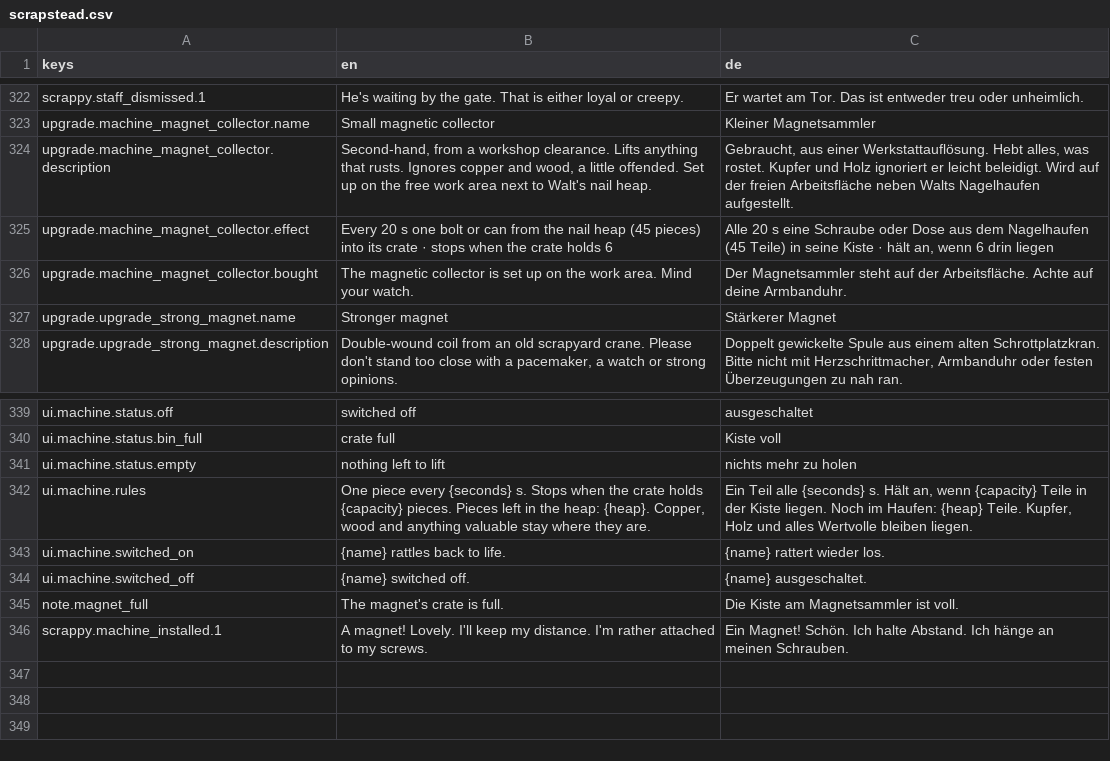
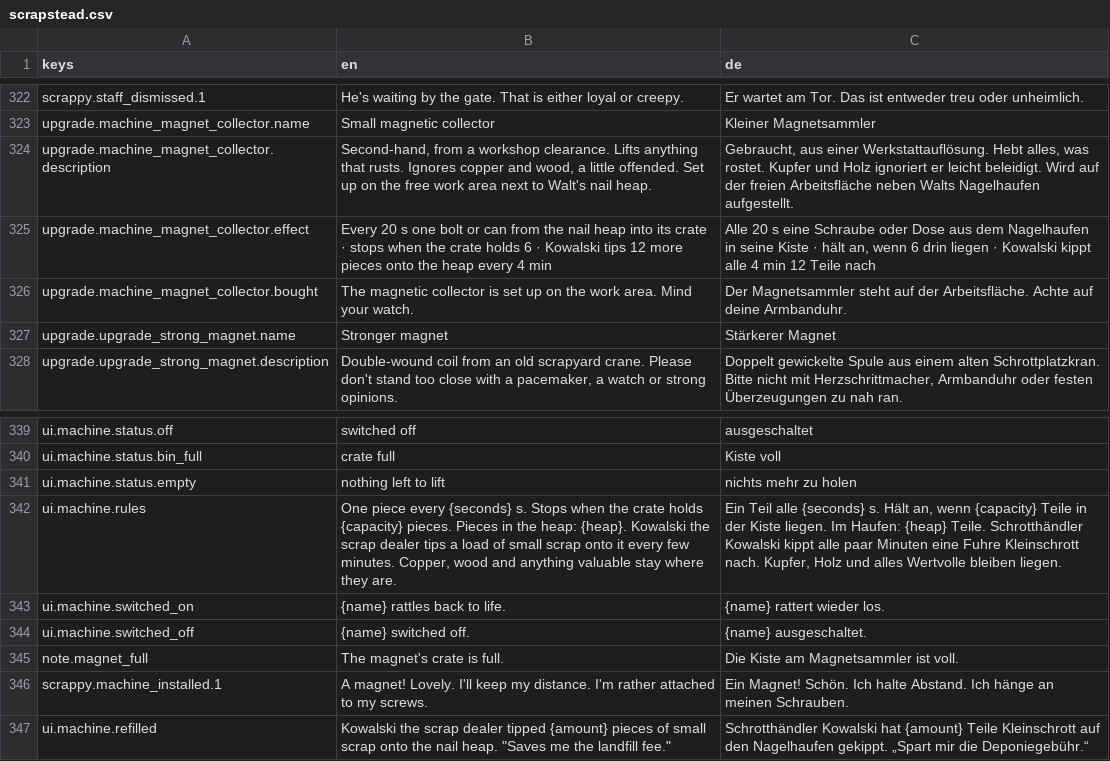
Before and after one commit to AmFearLiath/Scrapstead, a CSV file: localization/scrapstead.csv, drawn as a sheet; only a part is shown, gaps mark what is left out.

```diff
--- a/localization/scrapstead.csv
+++ b/localization/scrapstead.csv
@@ -354,3 +354,3 @@ upgrade.machine_magnet_collector.name,Small magnetic collector,Kleiner Magnetsam
 upgrade.machine_magnet_collector.description,"Second-hand, from a workshop clearance. Lifts anything that rusts. Ignores copper and wood, a little offended. Set up on the free work area next to Walt's nail heap.","Gebraucht, aus einer Werkstattauflösung. Hebt alles, was rostet. Kupfer und Holz ignoriert er leicht beleidigt. Wird auf der freien Arbeitsfläche neben Walts Nagelhaufen aufgestellt."
-upgrade.machine_magnet_collector.effect,Every 20 s one bolt or can from the nail heap (45 pieces) into its crate · stops when the crate holds 6,"Alle 20 s eine Schraube oder Dose aus dem Nagelhaufen (45 Teile) in seine Kiste · hält an, wenn 6 drin liegen"
+upgrade.machine_magnet_collector.effect,Every 20 s one bolt or can from the nail heap into its crate · stops when the crate holds 6 · Kowalski tips 12 more pieces onto the heap every 4 min,"Alle 20 s eine Schraube oder Dose aus dem Nagelhaufen in seine Kiste · hält an, wenn 6 drin liegen · Kowalski kippt alle 4 min 12 Teile nach"
 upgrade.machine_magnet_collector.bought,The magnetic collector is set up on the work area. Mind your watch.,Der Magnetsammler steht auf der Arbeitsfläche. Achte auf deine Armbanduhr.
@@ -375,3 +375,3 @@ ui.machine.status.bin_full,crate full,Kiste voll
 ui.machine.status.empty,nothing left to lift,nichts mehr zu holen
-ui.machine.rules,"One piece every {seconds} s. Stops when the crate holds {capacity} pieces. Pieces left in the heap: {heap}. Copper, wood and anything valuable stay where they are.","Ein Teil alle {seconds} s. Hält an, wenn {capacity} Teile in der Kiste liegen. Noch im Haufen: {heap} Teile. Kupfer, Holz und alles Wertvolle bleiben liegen."
+ui.machine.rules,"One piece every {seconds} s. Stops when the crate holds {capacity} pieces. Pieces in the heap: {heap}. Kowalski the scrap dealer tips a load of small scrap onto it every few minutes. Copper, wood and anything valuable stay where they are.","Ein Teil alle {seconds} s. Hält an, wenn {capacity} Teile in der Kiste liegen. Im Haufen: {heap} Teile. Schrotthändler Kowalski kippt alle paar Minuten eine Fuhre Kleinschrott nach. Kupfer, Holz und alles Wertvolle bleiben liegen."
 ui.machine.switched_on,{name} rattles back to life.,{name} rattert wieder los.
@@ -380 +380,2 @@ note.magnet_full,The magnet's crate is full.,Die Kiste am Magnetsammler ist voll
 scrappy.machine_installed.1,A magnet! Lovely. I'll keep my distance. I'm rather attached to my screws.,Ein Magnet! Schön. Ich halte Abstand. Ich hänge an meinen Schrauben.
+ui.machine.refilled,"Kowalski the scrap dealer tipped {amount} pieces of small scrap onto the nail heap. ""Saves me the landfill fee.""",Schrotthändler Kowalski hat {amount} Teile Kleinschrott auf den Nagelhaufen gekippt. „Spart mir die Deponiegebühr.“
```
Also changed, not shown: 9 other files.
